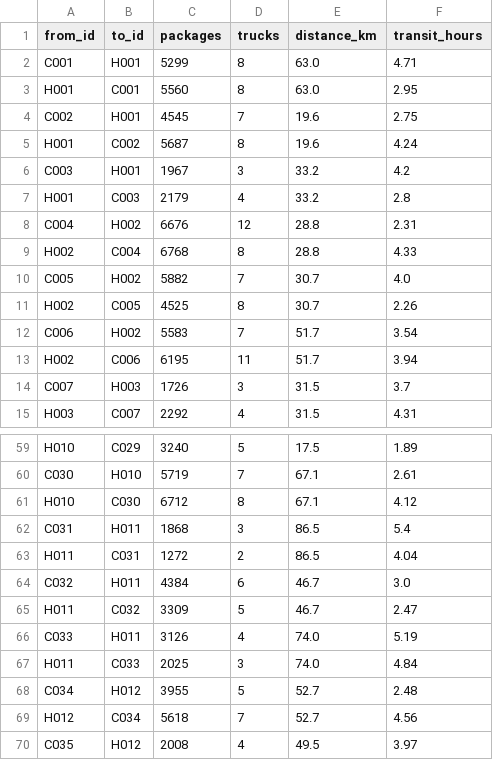
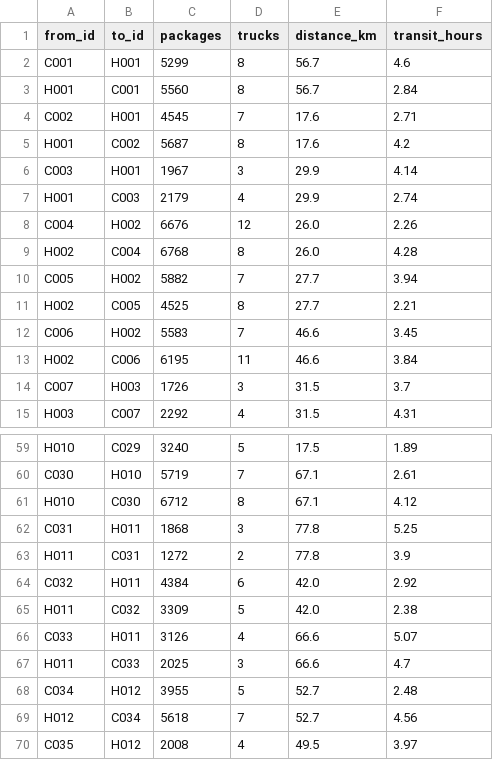
Before and after one commit to timothyfraser/netsci, a CSV file: data/projects/ups-ground-network/edges.csv, drawn as a sheet; only a part is shown, gaps mark what is left out; the diff covers the shown part only.

```diff
--- a/data/projects/ups-ground-network/edges.csv
+++ b/data/projects/ups-ground-network/edges.csv
@@ -1,14 +1,14 @@
 from_id,to_id,packages,trucks,distance_km,transit_hours
-C001,H001,5299,8,63.0,4.71
-H001,C001,5560,8,63.0,2.95
-C002,H001,4545,7,19.6,2.75
-H001,C002,5687,8,19.6,4.24
-C003,H001,1967,3,33.2,4.2
-H001,C003,2179,4,33.2,2.8
-C004,H002,6676,12,28.8,2.31
-H002,C004,6768,8,28.8,4.33
-C005,H002,5882,7,30.7,4.0
-H002,C005,4525,8,30.7,2.26
-C006,H002,5583,7,51.7,3.54
-H002,C006,6195,11,51.7,3.94
+C001,H001,5299,8,56.7,4.6
+H001,C001,5560,8,56.7,2.84
+C002,H001,4545,7,17.6,2.71
+H001,C002,5687,8,17.6,4.2
+C003,H001,1967,3,29.9,4.14
+H001,C003,2179,4,29.9,2.74
+C004,H002,6676,12,26.0,2.26
+H002,C004,6768,8,26.0,4.28
+C005,H002,5882,7,27.7,3.94
+H002,C005,4525,8,27.7,2.21
+C006,H002,5583,7,46.6,3.45
+H002,C006,6195,11,46.6,3.84
 C007,H003,1726,3,31.5,3.7
@@ -61,8 +61,8 @@ C030,H010,5719,7,67.1,2.61
 H010,C030,6712,8,67.1,4.12
-C031,H011,1868,3,86.5,5.4
-H011,C031,1272,2,86.5,4.04
-C032,H011,4384,6,46.7,3.0
-H011,C032,3309,5,46.7,2.47
-C033,H011,3126,4,74.0,5.19
-H011,C033,2025,3,74.0,4.84
+C031,H011,1868,3,77.8,5.25
+H011,C031,1272,2,77.8,3.9
+C032,H011,4384,6,42.0,2.92
+H011,C032,3309,5,42.0,2.38
+C033,H011,3126,4,66.6,5.07
+H011,C033,2025,3,66.6,4.7
 C034,H012,3955,5,52.7,2.48
```
Also changed, not shown: 12 edited cells elsewhere in this file, 11 other files.
